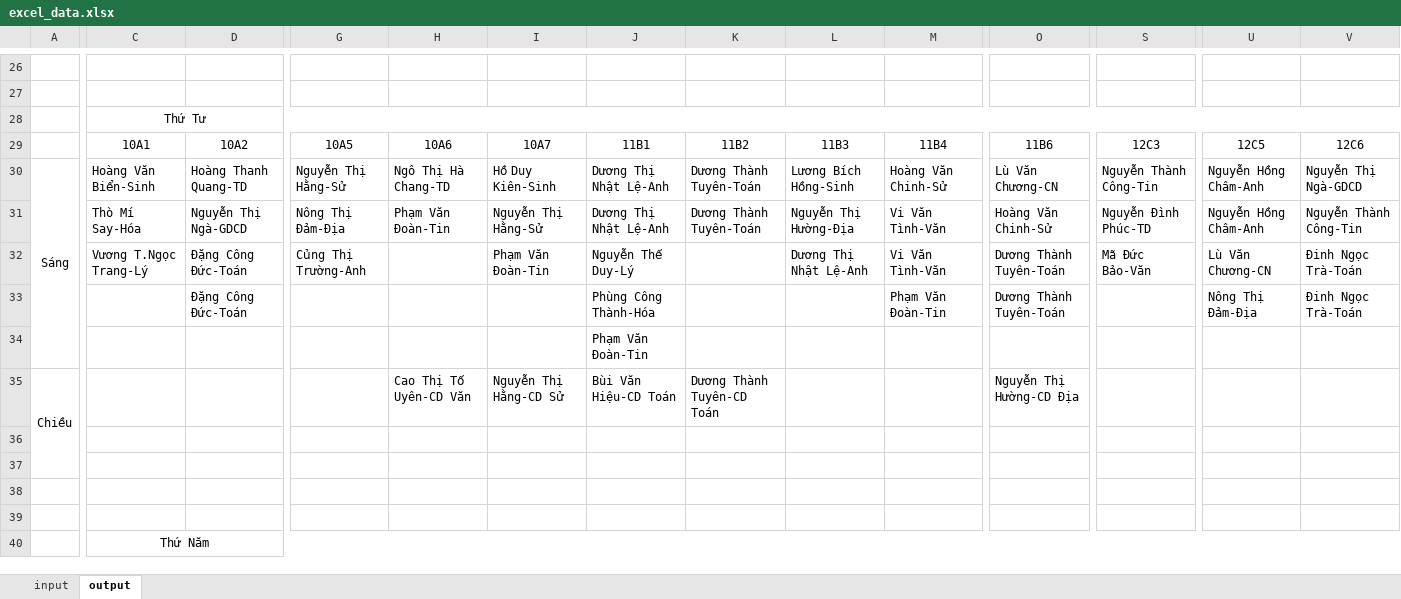
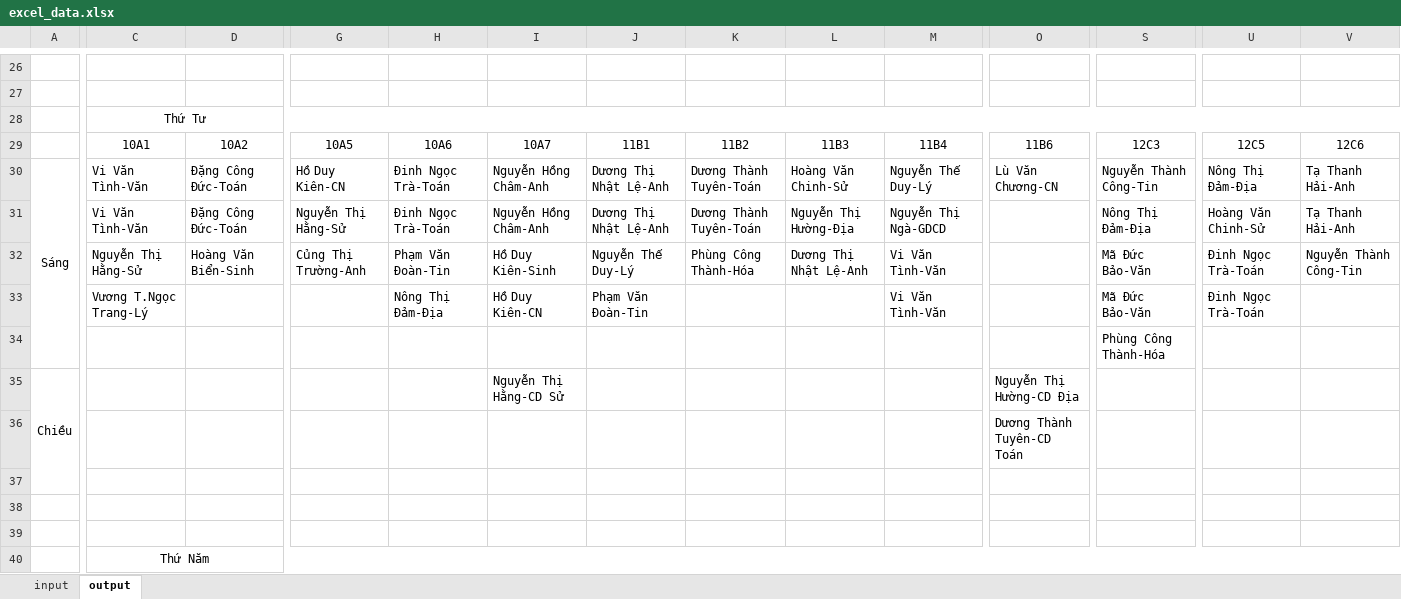
Before and after one commit to cmpedz/ScheduleLessonsProject_THPT_DONG_VAN, an Excel workbook: bin/excel_resources/excel_data.xlsx, sheet output, drawn as a sheet; only a part is shown, gaps mark what is left out; values as stored, in another font and other column widths than the file's, no borders; removed rows and columns are numbered as before the commit, all else as after; rows hold the shown columns only; the diff covers the shown part only; the diff names each change by its address in the sheet, - before the commit and + after, or states it on an @@ line.

```diff
--- a/bin/excel_resources/excel_data.xlsx (sheet output)
+++ b/bin/excel_resources/excel_data.xlsx (sheet output)
-C30: Hoàng Văn Biển-Sinh
+C30: Vi Văn Tình-Văn
-D30: Hoàng Thanh Quang-TD
+D30: Đặng Công Đức-Toán
-G30: Nguyễn Thị Hằng-Sử
+G30: Hồ Duy Kiên-CN
-H30: Ngô Thị Hà Chang-TD
+H30: Đinh Ngọc Trà-Toán
-I30: Hồ Duy Kiên-Sinh
+I30: Nguyễn Hồng Châm-Anh
-L30: Lương Bích Hồng-Sinh
+L30: Hoàng Văn Chinh-Sử
-M30: Hoàng Văn Chinh-Sử
+M30: Nguyễn Thế Duy-Lý
-U30: Nguyễn Hồng Châm-Anh
+U30: Nông Thị Đảm-Địa
-V30: Nguyễn Thị Ngà-GDCD
+V30: Tạ Thanh Hải-Anh
-C31: Thò Mí Say-Hóa
+C31: Vi Văn Tình-Văn
-D31: Nguyễn Thị Ngà-GDCD
+D31: Đặng Công Đức-Toán
-G31: Nông Thị Đảm-Địa
+G31: Nguyễn Thị Hằng-Sử
-H31: Phạm Văn Đoàn-Tin
+H31: Đinh Ngọc Trà-Toán
-I31: Nguyễn Thị Hằng-Sử
+I31: Nguyễn Hồng Châm-Anh
-M31: Vi Văn Tình-Văn
+M31: Nguyễn Thị Ngà-GDCD
-O31: Hoàng Văn Chinh-Sử
+O31: (empty)
-S31: Nguyễn Đình Phúc-TD
+S31: Nông Thị Đảm-Địa
-U31: Nguyễn Hồng Châm-Anh
+U31: Hoàng Văn Chinh-Sử
-V31: Nguyễn Thành Công-Tin
+V31: Tạ Thanh Hải-Anh
-row 32:  | Vương T.Ngọc Trang-Lý | Đặng Công Đức-Toán | Củng Thị Trường-Anh |  | Phạm Văn Đoàn-Tin | Nguyễn Thế Duy-Lý |  | Dương Thị Nhật Lệ-Anh | Vi Văn Tình-Văn | Dương Thành Tuyên-Toán | Mã Đức Bảo-Văn | Lù Văn Chương-CN | Đinh Ngọc Trà-Toán
-row 33:  |  | Đặng Công Đức-Toán |  |  |  | Phùng Công Thành-Hóa |  |  | Phạm Văn Đoàn-Tin | Dương Thành Tuyên-Toán |  | Nông Thị Đảm-Địa | Đinh Ngọc Trà-Toán
-row 34:  |  |  |  |  |  | Phạm Văn Đoàn-Tin
+row 32:  | Nguyễn Thị Hằng-Sử | Hoàng Văn Biển-Sinh | Củng Thị Trường-Anh | Phạm Văn Đoàn-Tin | Hồ Duy Kiên-Sinh | Nguyễn Thế Duy-Lý | Phùng Công Thành-Hóa | Dương Thị Nhật Lệ-Anh | Vi Văn Tình-Văn |  | Mã Đức Bảo-Văn | Đinh Ngọc Trà-Toán | Nguyễn Thành Công-Tin
+row 33:  | Vương T.Ngọc Trang-Lý |  |  | Nông Thị Đảm-Địa | Hồ Duy Kiên-CN | Phạm Văn Đoàn-Tin |  |  | Vi Văn Tình-Văn |  | Mã Đức Bảo-Văn | Đinh Ngọc Trà-Toán
+row 34:  |  |  |  |  |  |  |  |  |  |  | Phùng Công Thành-Hóa
-H35: Cao Thị Tố Uyên-CD Văn
+H35: (empty)
-J35: Bùi Văn Hiệu-CD Toán
+J35: (empty)
-K35: Dương Thành Tuyên-CD Toán
+K35: (empty)
-O36: (empty)
+O36: Dương Thành Tuyên-CD Toán
```
Also changed, not shown: 17 added rows, 17 removed rows, 1 moved row and 91 edited cells elsewhere in this sheet, sheet input, src/excel_resources/excel_data.xlsx, 32 other files.
